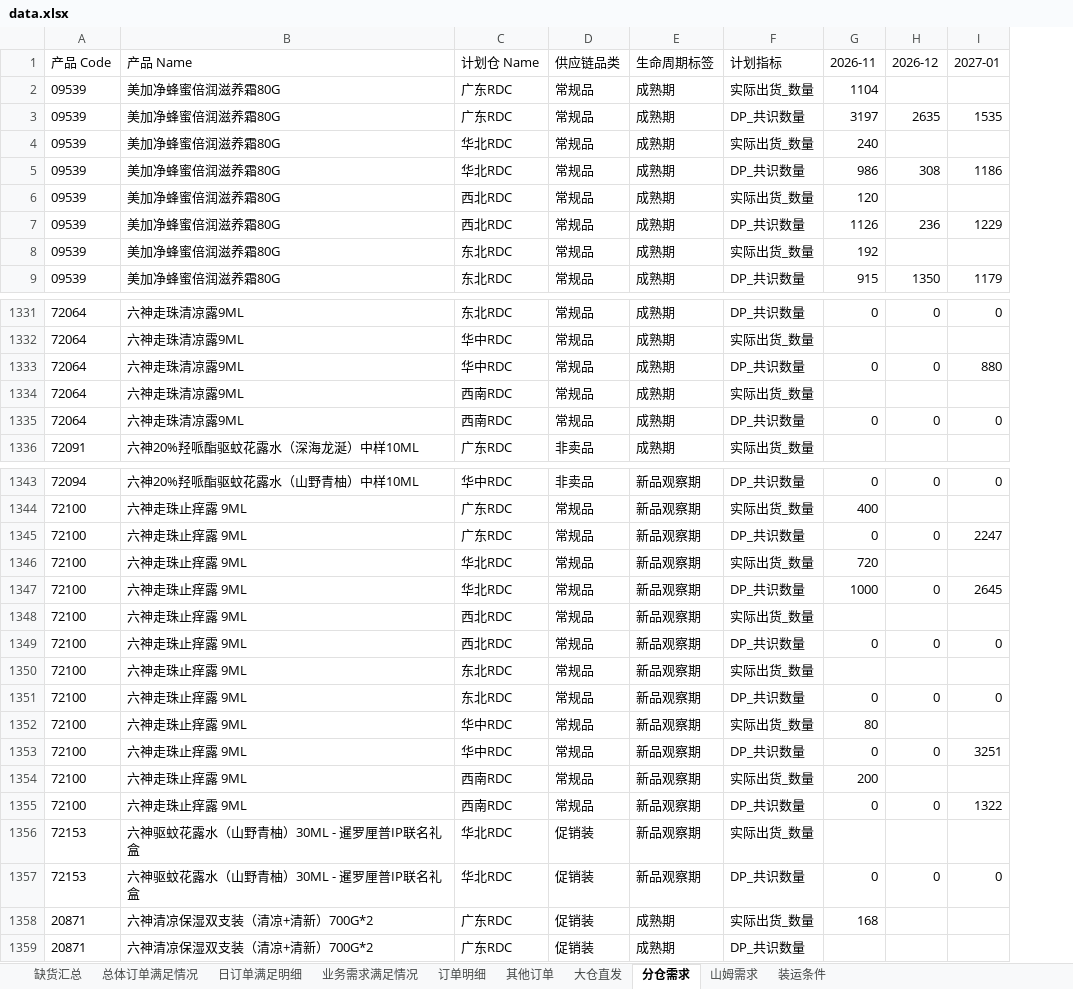
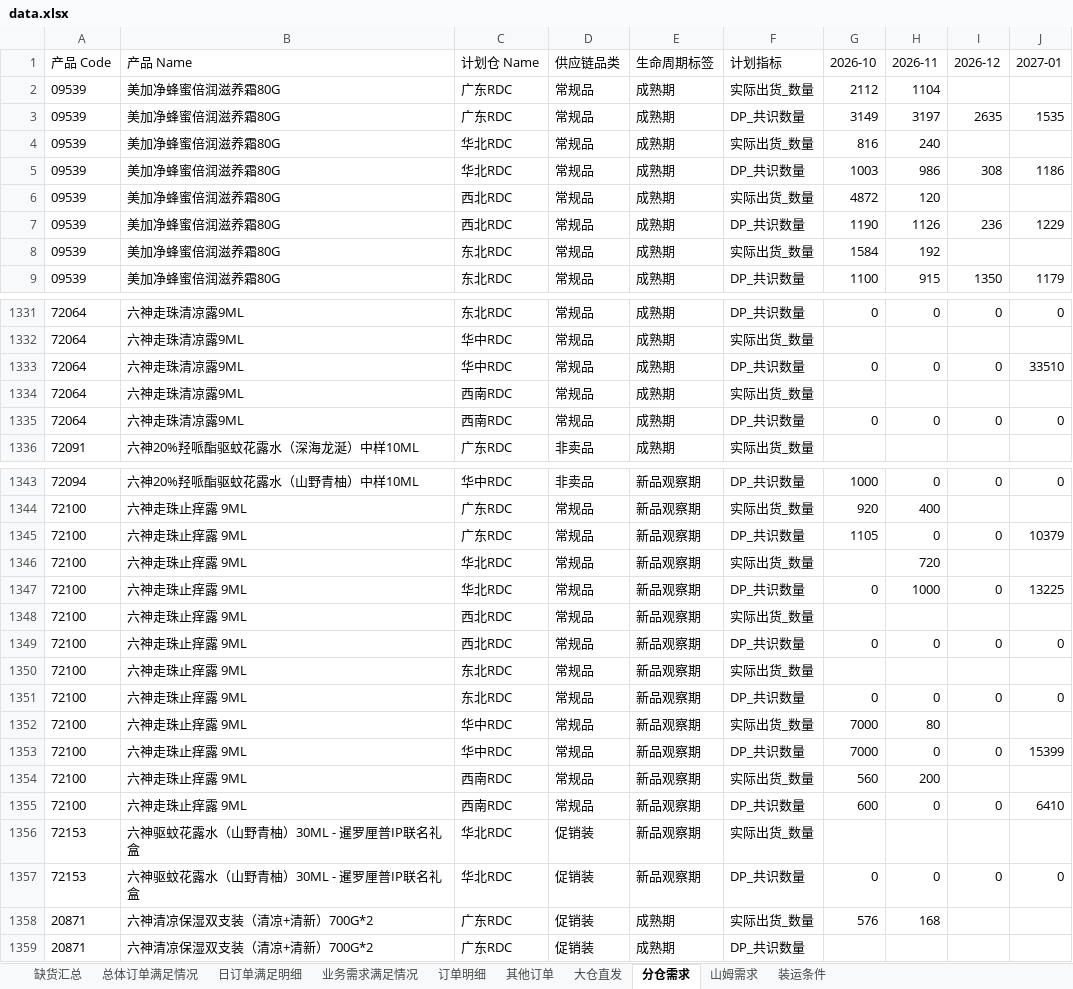
Before and after one commit to zhangyufei345/rdc-dashboard, an Excel workbook: data.xlsx, sheet 分仓需求, drawn as a sheet; only a part is shown, gaps mark what is left out; values as stored, in another font and other column widths than the file's, no borders; addresses are those after the commit; the diff names each change by its address in the sheet, - before the commit and + after, or states it on an @@ line.

```diff
--- a/data.xlsx (sheet 分仓需求)
+++ b/data.xlsx (sheet 分仓需求)
+column G (2026-10), rows 2-9: 2112 | 3149 | 816 | 1003 | 4872 | 1190 | 1584 | 1100; rows 1331-1335: 0 |  | 0 |  | 0; rows 1343-1358: 1000 | 920 | 1105 |  | 0 |  | 0 |  | 0 | 7000 | 7000 | 560 | 600 |  | 0 | 576
-J1333 (2027-01): 880
+J1333 (2027-01): 33510
-J1345 (2027-01): 2247
+J1345 (2027-01): 10379
-J1347 (2027-01): 2645
+J1347 (2027-01): 13225
-J1353 (2027-01): 3251
+J1353 (2027-01): 15399
-J1355 (2027-01): 1322
+J1355 (2027-01): 6410
```
Also changed, not shown: 10 other files.
